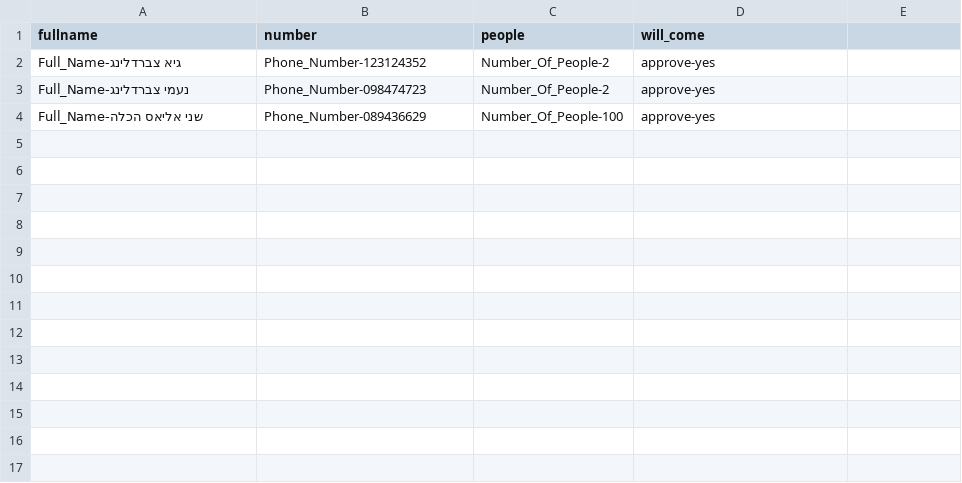
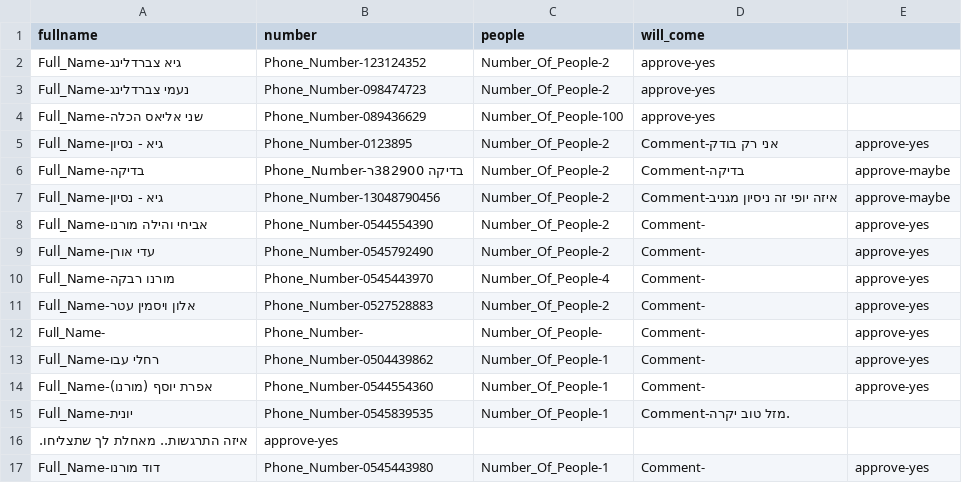
Before and after one commit to RumorsHackerSchool/zwerd.com, a CSV file: wedding/approvment.csv, drawn as a sheet.

Commit message:
update the wedding website

```diff
--- a/wedding/approvment.csv
+++ b/wedding/approvment.csv
@@ -4 +4,14 @@ Full_Name-נעמי צברדלינג,Phone_Number-098474723,Number_Of_People-2,ap
 Full_Name-שני אליאס הכלה,Phone_Number-089436629,Number_Of_People-100,approve-yes
+Full_Name-גיא - נסיון,Phone_Number-0123895,Number_Of_People-2,Comment-אני רק בודק,approve-yes
+Full_Name-בדיקה,Phone_Number-בדיקה 382900ר,Number_Of_People-2,Comment-בדיקה,approve-maybe
+Full_Name-גיא - נסיון,Phone_Number-13048790456,Number_Of_People-2,Comment-איזה יופי זה ניסיון מגניב,approve-maybe
+Full_Name-אביחי והילה מורנו,Phone_Number-0544554390,Number_Of_People-2,Comment-,approve-yes
+Full_Name-עדי אורן,Phone_Number-0545792490,Number_Of_People-2,Comment-,approve-yes
+Full_Name-מורנו רבקה,Phone_Number-0545443970,Number_Of_People-4,Comment-,approve-yes
+Full_Name-אלון ויסמין עטר,Phone_Number-0527528883,Number_Of_People-2,Comment-,approve-yes
+Full_Name-,Phone_Number-,Number_Of_People-,Comment-,approve-yes
+Full_Name-רחלי עבו,Phone_Number-0504439862,Number_Of_People-1,Comment-,approve-yes
+Full_Name-אפרת יוסף (מורנו),Phone_Number-0544554360,Number_Of_People-1,Comment-,approve-yes
+Full_Name-יונית,Phone_Number-0545839535,Number_Of_People-1,Comment-מזל טוב יקרה.
+איזה התרגשות.. מאחלת לך שתצליחו.,approve-yes
+Full_Name-דוד מורנו,Phone_Number-0545443980,Number_Of_People-1,Comment-,approve-yes
```
Also changed, not shown: 5 other files.
